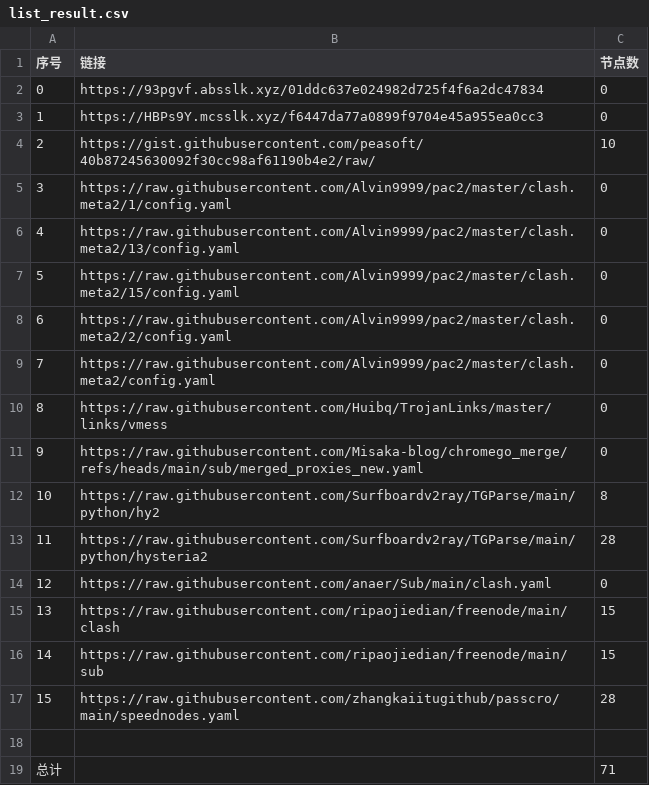
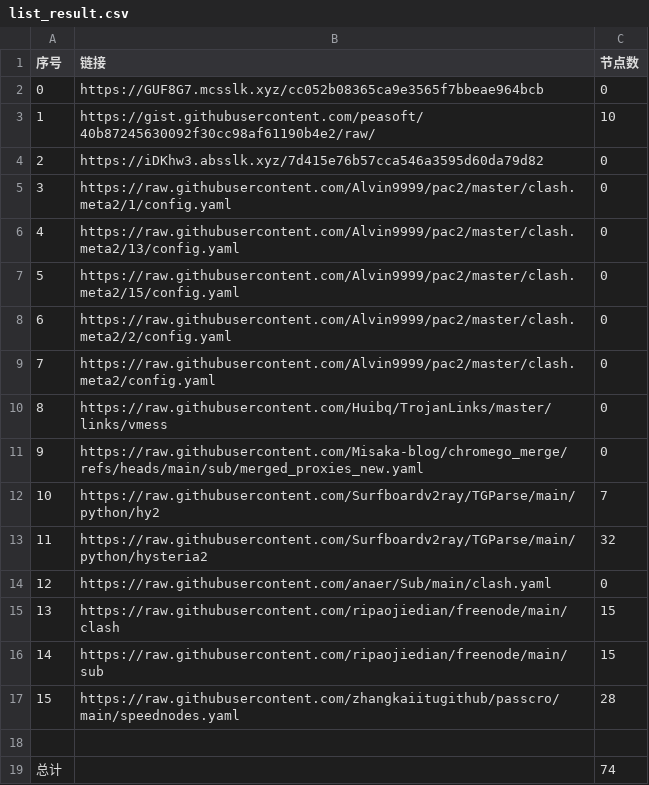
Before and after one commit to ResonanceForge/NoMoreWalls, a CSV file: list_result.csv, drawn as a sheet.

```diff
--- a/list_result.csv
+++ b/list_result.csv
@@ -1,5 +1,5 @@
 序号,链接,节点数
-0,https://93pgvf.absslk.xyz/01ddc637e024982d725f4f6a2dc47834,0
-1,https://HBPs9Y.mcsslk.xyz/f6447da77a0899f9704e45a955ea0cc3,0
-2,https://gist.githubusercontent.com/peasoft/40b87245630092f30cc98af61190b4e2/raw/,10
+0,https://GUF8G7.mcsslk.xyz/cc052b08365ca9e3565f7bbeae964bcb,0
+1,https://gist.githubusercontent.com/peasoft/40b87245630092f30cc98af61190b4e2/raw/,10
+2,https://iDKhw3.absslk.xyz/7d415e76b57cca546a3595d60da79d82,0
 3,https://raw.githubusercontent.com/Alvin9999/pac2/master/clash.meta2/1/config.yaml,0
@@ -11,4 +11,4 @@
 9,https://raw.githubusercontent.com/Misaka-blog/chromego_merge/refs/heads/main/sub/merged_proxies_new.yaml,0
-10,https://raw.githubusercontent.com/Surfboardv2ray/TGParse/main/python/hy2,8
-11,https://raw.githubusercontent.com/Surfboardv2ray/TGParse/main/python/hysteria2,28
+10,https://raw.githubusercontent.com/Surfboardv2ray/TGParse/main/python/hy2,7
+11,https://raw.githubusercontent.com/Surfboardv2ray/TGParse/main/python/hysteria2,32
 12,https://raw.githubusercontent.com/anaer/Sub/main/clash.yaml,0
@@ -18,2 +18,2 @@
 
-总计,,71
+总计,,74
```
Also changed, not shown: 7 other files.
